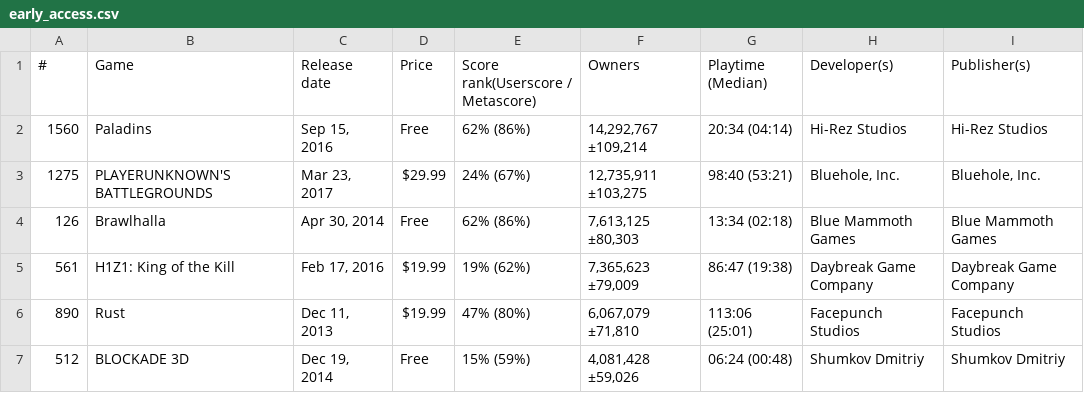
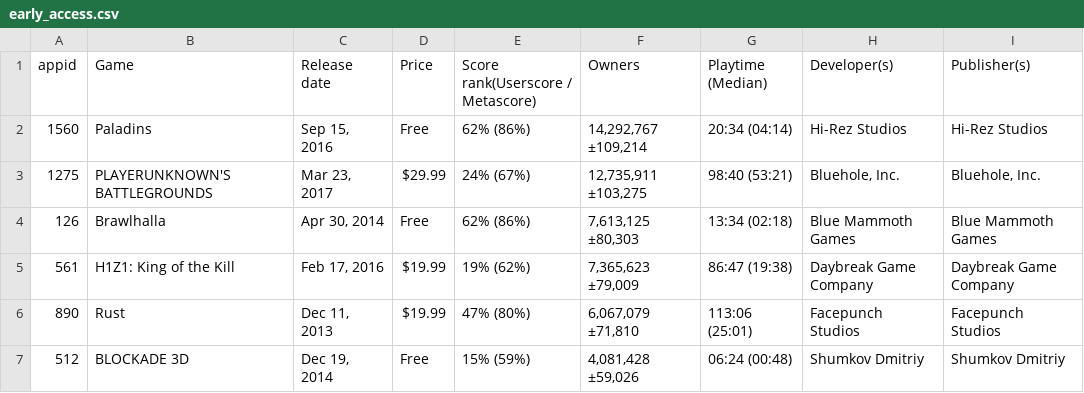
Before and after one commit to UNCG-CSE/SteamConnect, a CSV file: data/early_access.csv, drawn as a sheet; only a part is shown.

Commit message:
changed # to appid for constancy

```diff
--- a/data/early_access.csv
+++ b/data/early_access.csv
@@ -1,2 +1,2 @@
-"#","Game","Release date","Price","Score rank(Userscore / Metascore)","Owners","Playtime (Median)","Developer(s)","Publisher(s)"
+"appid","Game","Release date","Price","Score rank(Userscore / Metascore)","Owners","Playtime (Median)","Developer(s)","Publisher(s)"
 "1560","Paladins","Sep 15, 2016","Free","62% (86%)","14,292,767 ±109,214","20:34 (04:14)","Hi-Rez Studios","Hi-Rez Studios"
```
